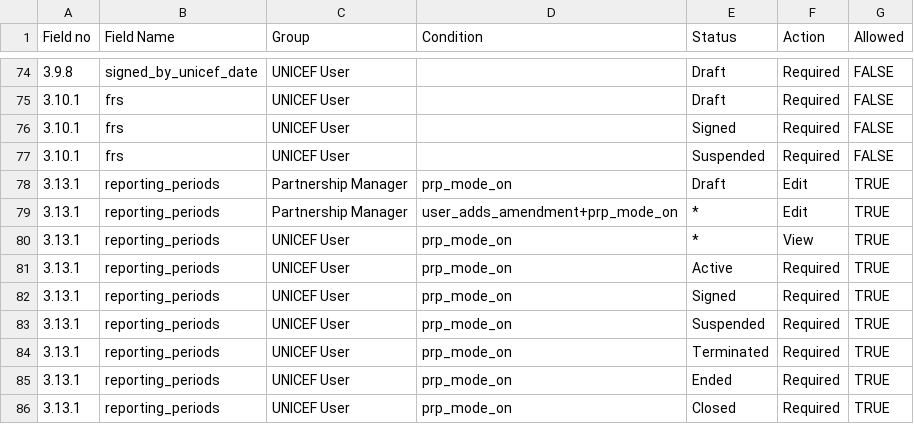
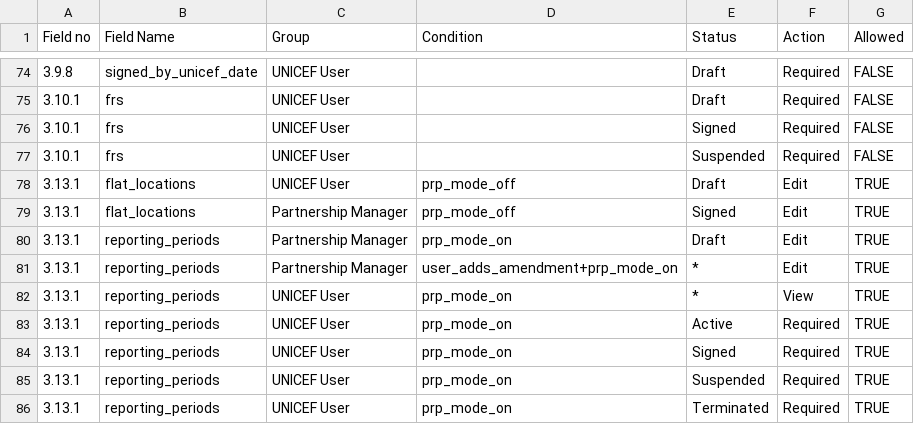
Before and after one commit to unicef/etools, a CSV file: EquiTrack/assets/partner/intervention_permissions.csv, drawn as a sheet; only a part is shown, gaps mark what is left out; the shorter side is filled out with more unchanged rows; the diff names each change by its address in the sheet, - before the commit and + after, or states it on an @@ line.

Commit message:
Fix locations editable with PRP OFF in PDs with status Ended
Fixes #1074

```diff
--- a/EquiTrack/assets/partner/intervention_permissions.csv
+++ b/EquiTrack/assets/partner/intervention_permissions.csv
+row 78: 3.13.1 | flat_locations | UNICEF User | prp_mode_off | Draft | Edit | TRUE
+row 79: 3.13.1 | flat_locations | Partnership Manager | prp_mode_off | Signed | Edit | TRUE
```
